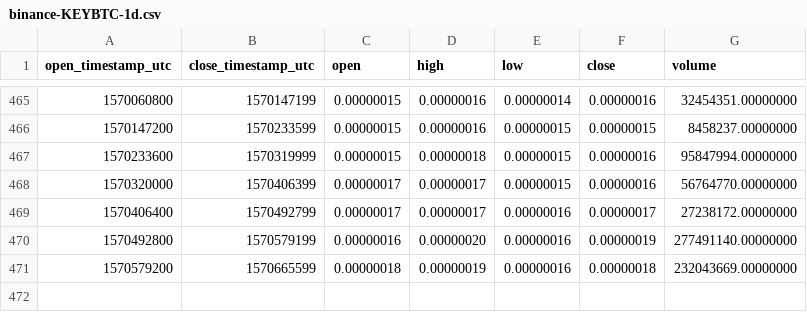
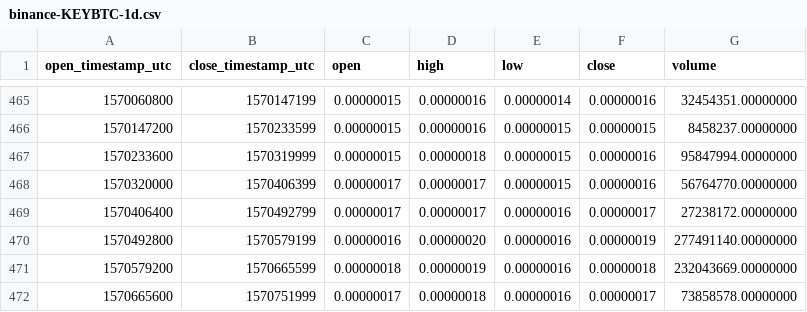
Before and after one commit to cryptobigbro/binance-KEYBTC, a CSV file: binance-KEYBTC-1d.csv, drawn as a sheet; only a part is shown, gaps mark what is left out.

```diff
--- a/binance-KEYBTC-1d.csv
+++ b/binance-KEYBTC-1d.csv
@@ -471 +471,2 @@ open_timestamp_utc,close_timestamp_utc,open,high,low,close,volume
 1570579200,1570665599,0.00000018,0.00000019,0.00000016,0.00000018,232043669.00000000
+1570665600,1570751999,0.00000017,0.00000018,0.00000016,0.00000017,73858578.00000000
```
Also changed, not shown: binance-KEYBTC-1h.csv.
